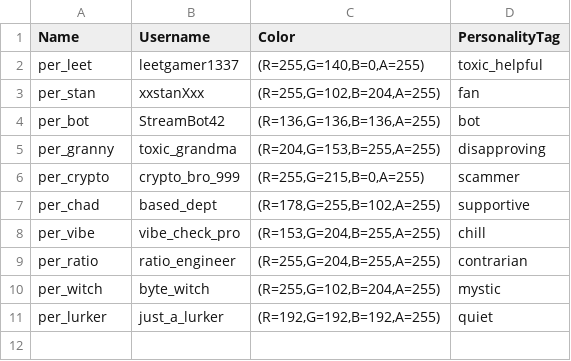
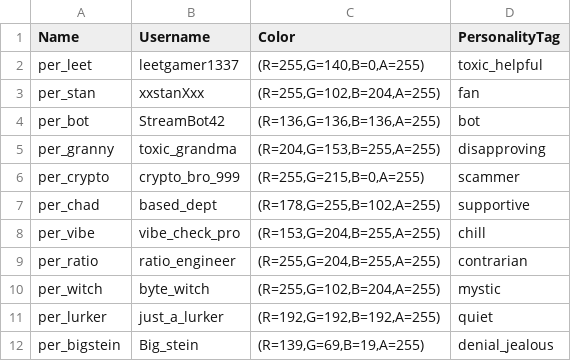
Before and after one commit to JackShepetilov/PolaritySourceCode, a CSV file: Polarity/Variant_Shooter/Stream/ChatData/DT_ChatPersonas.csv, drawn as a sheet; the diff names each change by its address in the sheet, - before the commit and + after, or states it on an @@ line.

```diff
--- a/Polarity/Variant_Shooter/Stream/ChatData/DT_ChatPersonas.csv
+++ b/Polarity/Variant_Shooter/Stream/ChatData/DT_ChatPersonas.csv
+row 12: per_bigstein | Big_stein | (R=139,G=69,B=19,A=255) | denial_jealous
```
